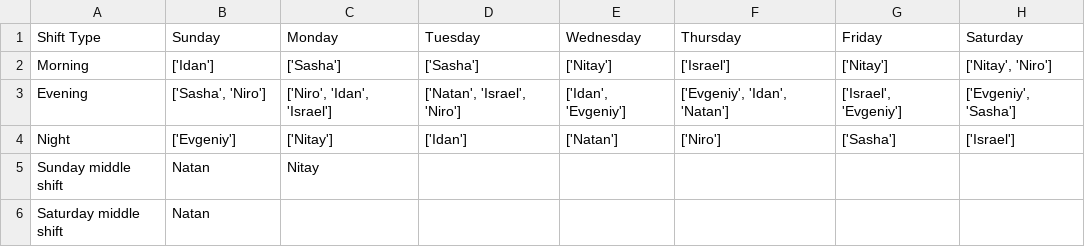
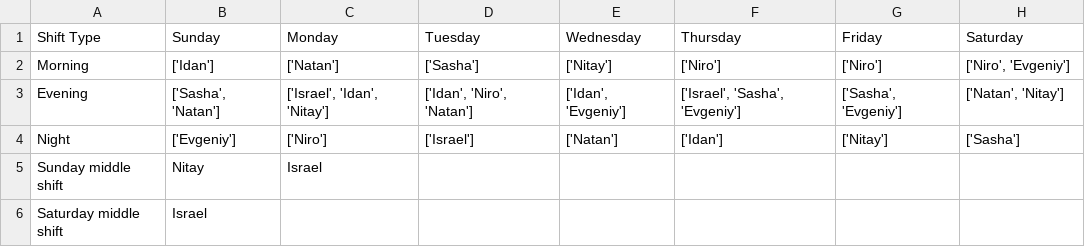
Before and after one commit to UriGreitser/shiftsAPIV2, a CSV file: full_shifts.csv, drawn as a sheet.

```diff
--- a/full_shifts.csv
+++ b/full_shifts.csv
@@ -1,6 +1,6 @@
 Shift Type,Sunday,Monday,Tuesday,Wednesday,Thursday,Friday,Saturday
-Morning,['Idan'],['Sasha'],['Sasha'],['Nitay'],['Israel'],['Nitay'],"['Nitay', 'Niro']"
-Evening,"['Sasha', 'Niro']","['Niro', 'Idan', 'Israel']","['Natan', 'Israel', 'Niro']","['Idan', 'Evgeniy']","['Evgeniy', 'Idan', 'Natan']","['Israel', 'Evgeniy']","['Evgeniy', 'Sasha']"
-Night,['Evgeniy'],['Nitay'],['Idan'],['Natan'],['Niro'],['Sasha'],['Israel']
-Sunday middle shift,Natan,Nitay
-Saturday middle shift,Natan
+Morning,['Idan'],['Natan'],['Sasha'],['Nitay'],['Niro'],['Niro'],"['Niro', 'Evgeniy']"
+Evening,"['Sasha', 'Natan']","['Israel', 'Idan', 'Nitay']","['Idan', 'Niro', 'Natan']","['Idan', 'Evgeniy']","['Israel', 'Sasha', 'Evgeniy']","['Sasha', 'Evgeniy']","['Natan', 'Nitay']"
+Night,['Evgeniy'],['Niro'],['Israel'],['Natan'],['Idan'],['Nitay'],['Sasha']
+Sunday middle shift,Nitay,Israel
+Saturday middle shift,Israel
```
Also changed, not shown: full_shifts_nitay.csv, pref_sasha.csv, 4 other files.
